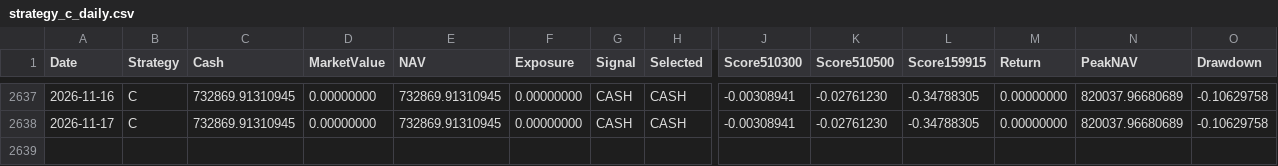
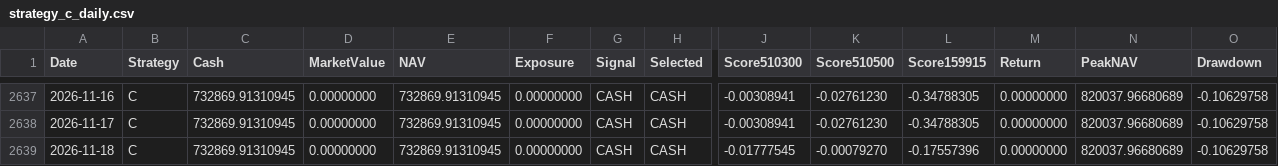
Before and after one commit to RebekahLllimx/quant-trading-ai, a CSV file: data/task7/processed/strategy_c_daily.csv, drawn as a sheet; only a part is shown, gaps mark what is left out; rows hold the shown columns only; the diff names each change by its address in the sheet, - before the commit and + after, or states it on an @@ line.

```diff
--- a/data/task7/processed/strategy_c_daily.csv
+++ b/data/task7/processed/strategy_c_daily.csv
+row 2639: 2026-11-18 | C | 732869.91310945 | 0.00000000 | 732869.91310945 | 0.00000000 | CASH | CASH | -0.01777545 | -0.00079270 | -0.17557396 | 0.00000000 | 820037.96680689 | -0.10629758
```
Also changed, not shown: data/task7/processed/strategy_a_daily.csv, data/task7/processed/strategy_b_daily.csv, 22 other files.
